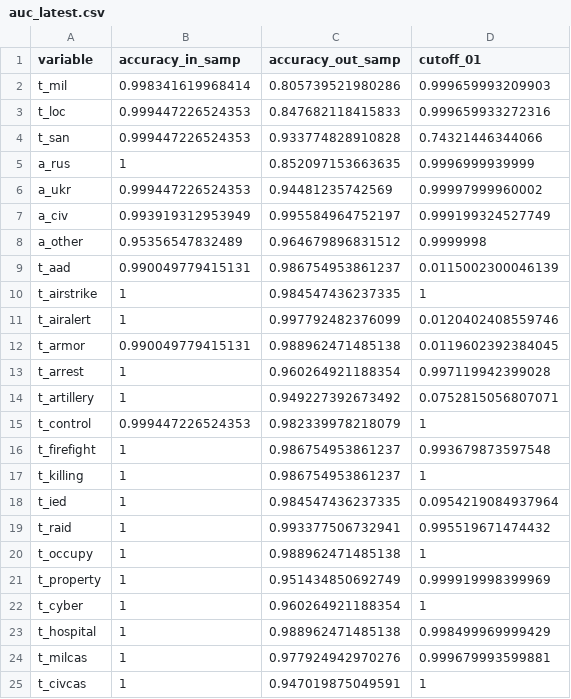
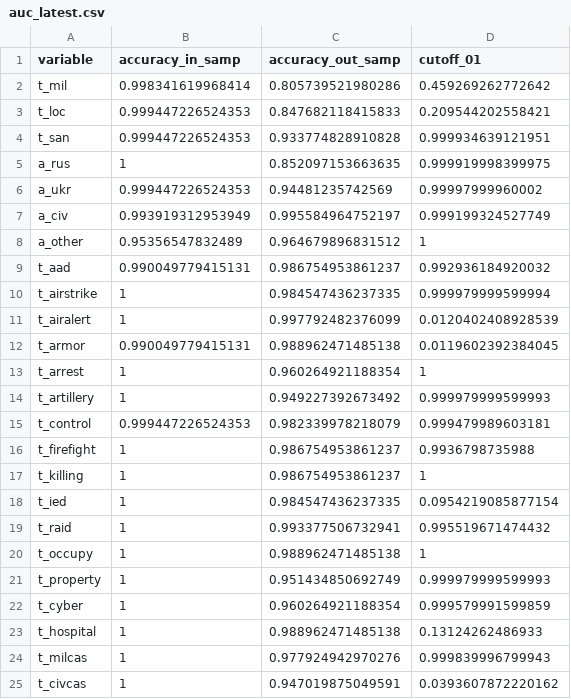
Before and after one commit to zhukovyuri/VIINA, a CSV file: Diagnostics/auc_latest.csv, drawn as a sheet.

Commit message:
Data update

```diff
--- a/Diagnostics/auc_latest.csv
+++ b/Diagnostics/auc_latest.csv
@@ -1,25 +1,25 @@
 variable,accuracy_in_samp,accuracy_out_samp,cutoff_01
-t_mil,0.998341619968414,0.805739521980286,0.999659993209903
-t_loc,0.999447226524353,0.847682118415833,0.999659933272316
-t_san,0.999447226524353,0.933774828910828,0.74321446344066
-a_rus,1,0.852097153663635,0.9996999939999
+t_mil,0.998341619968414,0.805739521980286,0.459269262772642
+t_loc,0.999447226524353,0.847682118415833,0.209544202558421
+t_san,0.999447226524353,0.933774828910828,0.999934639121951
+a_rus,1,0.852097153663635,0.999919998399975
 a_ukr,0.999447226524353,0.94481235742569,0.99997999960002
 a_civ,0.993919312953949,0.995584964752197,0.999199324527749
-a_other,0.95356547832489,0.964679896831512,0.9999998
-t_aad,0.990049779415131,0.986754953861237,0.0115002300046139
-t_airstrike,1,0.984547436237335,1
-t_airalert,1,0.997792482376099,0.0120402408559746
+a_other,0.95356547832489,0.964679896831512,1
+t_aad,0.990049779415131,0.986754953861237,0.992936184920032
+t_airstrike,1,0.984547436237335,0.999979999599994
+t_airalert,1,0.997792482376099,0.0120402408928539
 t_armor,0.990049779415131,0.988962471485138,0.0119602392384045
-t_arrest,1,0.960264921188354,0.997119942399028
-t_artillery,1,0.949227392673492,0.0752815056807071
-t_control,0.999447226524353,0.982339978218079,1
-t_firefight,1,0.986754953861237,0.993679873597548
+t_arrest,1,0.960264921188354,1
+t_artillery,1,0.949227392673492,0.999979999599993
+t_control,0.999447226524353,0.982339978218079,0.999479989603181
+t_firefight,1,0.986754953861237,0.9936798735988
 t_killing,1,0.986754953861237,1
-t_ied,1,0.984547436237335,0.0954219084937964
+t_ied,1,0.984547436237335,0.0954219085877154
 t_raid,1,0.993377506732941,0.995519671474432
 t_occupy,1,0.988962471485138,1
-t_property,1,0.951434850692749,0.999919998399969
-t_cyber,1,0.960264921188354,1
-t_hospital,1,0.988962471485138,0.998499969999429
-t_milcas,1,0.977924942970276,0.999679993599881
-t_civcas,1,0.947019875049591,1
+t_property,1,0.951434850692749,0.999979999599993
+t_cyber,1,0.960264921188354,0.999579991599859
+t_hospital,1,0.988962471485138,0.13124262486933
+t_milcas,1,0.977924942970276,0.999839996799943
+t_civcas,1,0.947019875049591,0.0393607872220162
```
Also changed, not shown: 9 other files.
